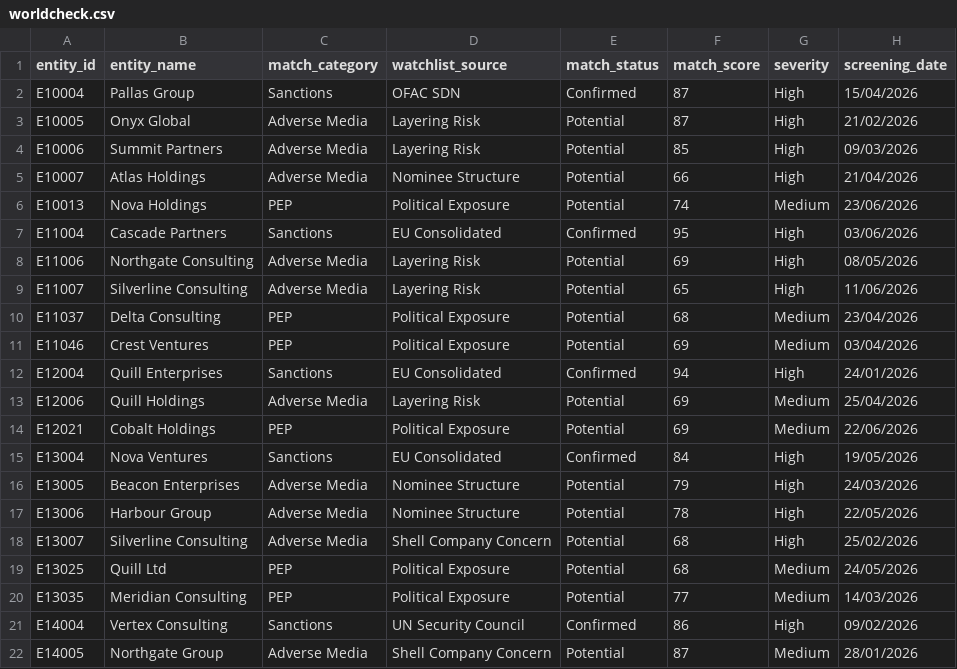
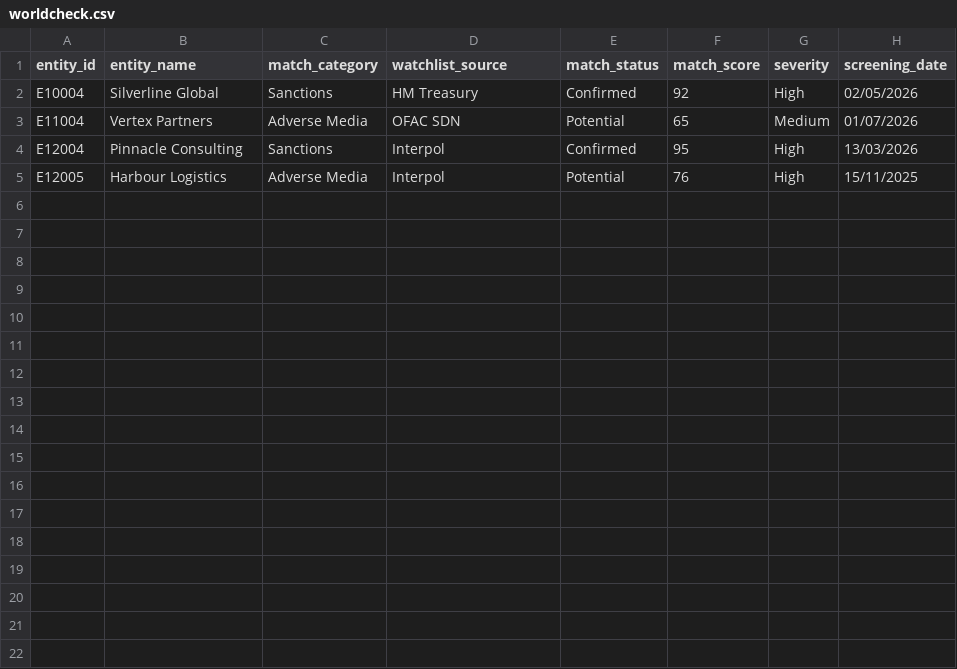
Before and after one commit to debadideb/A_NIRE, a CSV file: backend/data/worldcheck.csv, drawn as a sheet.

```diff
--- a/backend/data/worldcheck.csv
+++ b/backend/data/worldcheck.csv
@@ -1,22 +1,5 @@
 entity_id,entity_name,match_category,watchlist_source,match_status,match_score,severity,screening_date
-E10004,Pallas Group,Sanctions,OFAC SDN,Confirmed,87,High,15/04/2026
-E10005,Onyx Global,Adverse Media,Layering Risk,Potential,87,High,21/02/2026
-E10006,Summit Partners,Adverse Media,Layering Risk,Potential,85,High,09/03/2026
-E10007,Atlas Holdings,Adverse Media,Nominee Structure,Potential,66,High,21/04/2026
-E10013,Nova Holdings,PEP,Political Exposure,Potential,74,Medium,23/06/2026
-E11004,Cascade Partners,Sanctions,EU Consolidated,Confirmed,95,High,03/06/2026
-E11006,Northgate Consulting,Adverse Media,Layering Risk,Potential,69,High,08/05/2026
-E11007,Silverline Consulting,Adverse Media,Layering Risk,Potential,65,High,11/06/2026
-E11037,Delta Consulting,PEP,Political Exposure,Potential,68,Medium,23/04/2026
-E11046,Crest Ventures,PEP,Political Exposure,Potential,69,Medium,03/04/2026
-E12004,Quill Enterprises,Sanctions,EU Consolidated,Confirmed,94,High,24/01/2026
-E12006,Quill Holdings,Adverse Media,Layering Risk,Potential,69,Medium,25/04/2026
-E12021,Cobalt Holdings,PEP,Political Exposure,Potential,69,Medium,22/06/2026
-E13004,Nova Ventures,Sanctions,EU Consolidated,Confirmed,84,High,19/05/2026
-E13005,Beacon Enterprises,Adverse Media,Nominee Structure,Potential,79,High,24/03/2026
-E13006,Harbour Group,Adverse Media,Nominee Structure,Potential,78,High,22/05/2026
-E13007,Silverline Consulting,Adverse Media,Shell Company Concern,Potential,68,High,25/02/2026
-E13025,Quill Ltd,PEP,Political Exposure,Potential,68,Medium,24/05/2026
-E13035,Meridian Consulting,PEP,Political Exposure,Potential,77,Medium,14/03/2026
-E14004,Vertex Consulting,Sanctions,UN Security Council,Confirmed,86,High,09/02/2026
-E14005,Northgate Group,Adverse Media,Shell Company Concern,Potential,87,Medium,28/01/2026
+E10004,Silverline Global,Sanctions,HM Treasury,Confirmed,92,High,02/05/2026
+E11004,Vertex Partners,Adverse Media,OFAC SDN,Potential,65,Medium,01/07/2026
+E12004,Pinnacle Consulting,Sanctions,Interpol,Confirmed,95,High,13/03/2026
+E12005,Harbour Logistics,Adverse Media,Interpol,Potential,76,High,15/11/2025
```
Also changed, not shown: backend/data/cases.csv, backend/data/kyc.csv, 3 other files.
